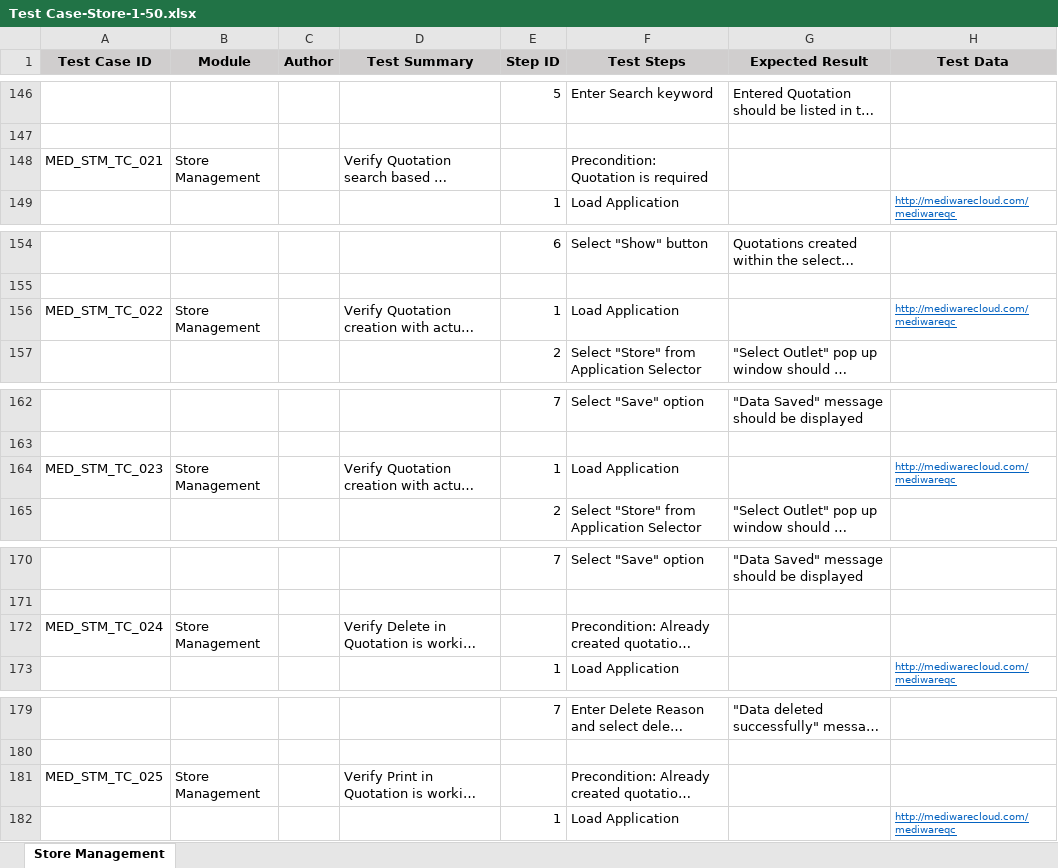
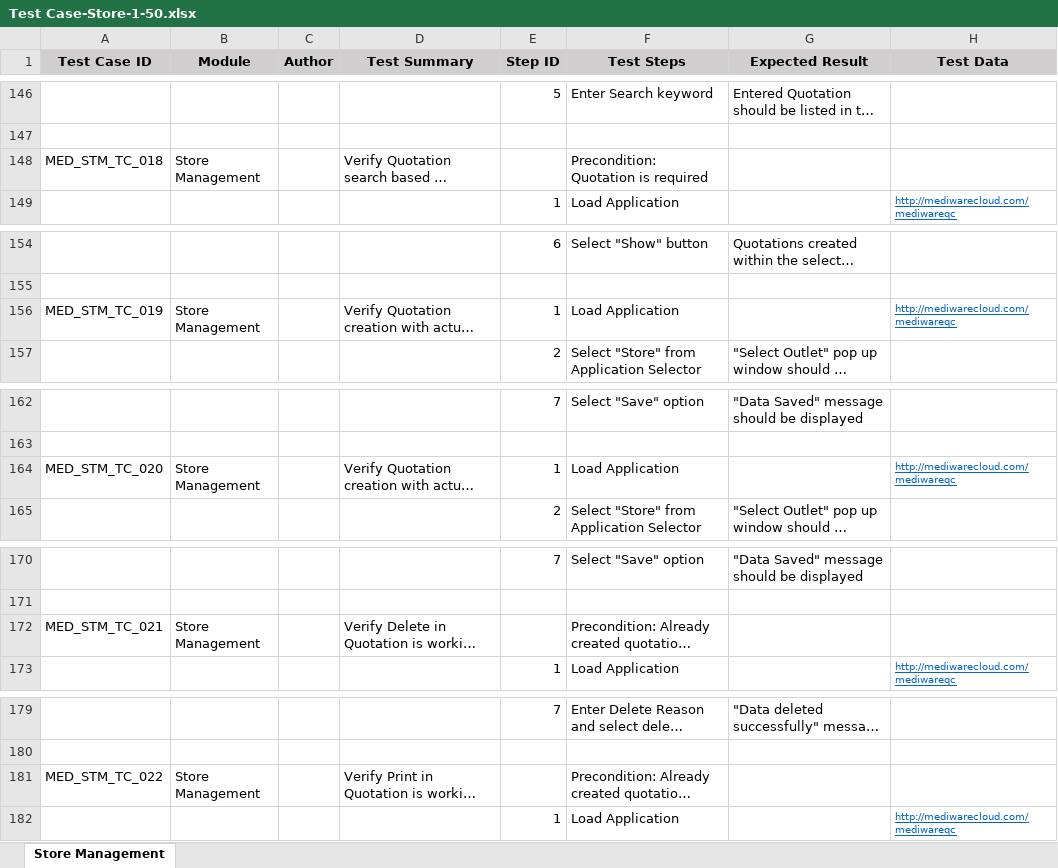
Before and after one commit to RijoJohnPatric/Mediware-Repository, an Excel workbook: Test Cases/Preethi/Test Case-Store-1-50.xlsx, sheet Store Management, drawn as a sheet; only a part is shown, gaps mark what is left out; long unchanged cells end in …; values as stored, in another font and other column widths than the file's, no borders; the diff covers the shown part only; the diff names each change by its address in the sheet, - before the commit and + after, or states it on an @@ line.

```diff
--- a/Test Cases/Preethi/Test Case-Store-1-50.xlsx (sheet Store Management)
+++ b/Test Cases/Preethi/Test Case-Store-1-50.xlsx (sheet Store Management)
-A148 (Test Case ID): MED_STM_TC_021
+A148 (Test Case ID): MED_STM_TC_018
-A156 (Test Case ID): MED_STM_TC_022
+A156 (Test Case ID): MED_STM_TC_019
-A164 (Test Case ID): MED_STM_TC_023
+A164 (Test Case ID): MED_STM_TC_020
-A172 (Test Case ID): MED_STM_TC_024
+A172 (Test Case ID): MED_STM_TC_021
-A181 (Test Case ID): MED_STM_TC_025
+A181 (Test Case ID): MED_STM_TC_022
```
Also changed, not shown: 25 edited cells elsewhere in this sheet, 1 other file.
